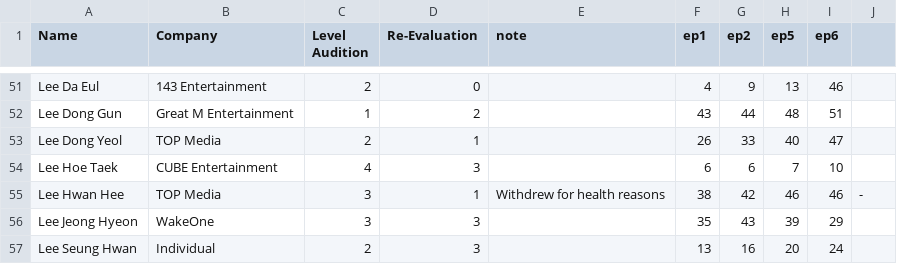
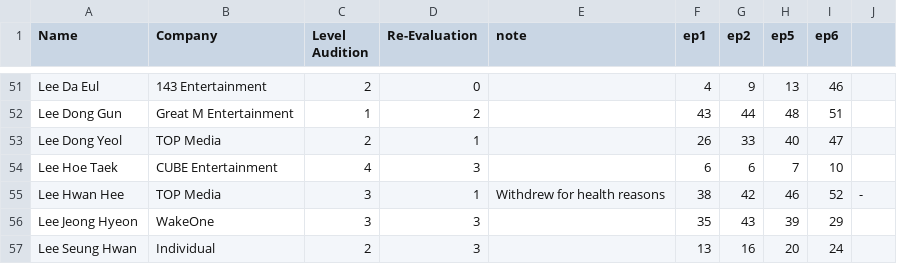
Before and after one commit to skzluvr/boysplanetchart.github.io, a CSV file: boysplanet.csv, drawn as a sheet; only a part is shown, gaps mark what is left out.

Commit message:
Update boysplanet.csv

```diff
--- a/boysplanet.csv
+++ b/boysplanet.csv
@@ -54,3 +54,3 @@ Lee Dong Yeol,TOP Media,2,1,,26,33,40,47
 Lee Hoe Taek,CUBE Entertainment,4,3,,6,6,7,10
-Lee Hwan Hee,TOP Media,3,1,Withdrew for health reasons,38,42,46,46,-
+Lee Hwan Hee,TOP Media,3,1,Withdrew for health reasons,38,42,46,52,-
 Lee Jeong Hyeon,WakeOne,3,3,,35,43,39,29
```
